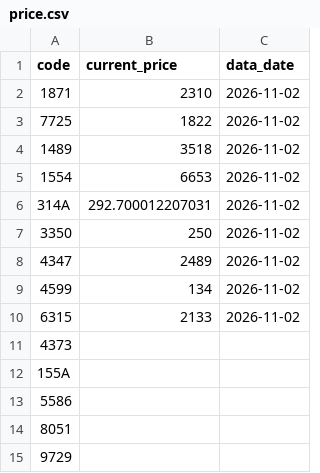
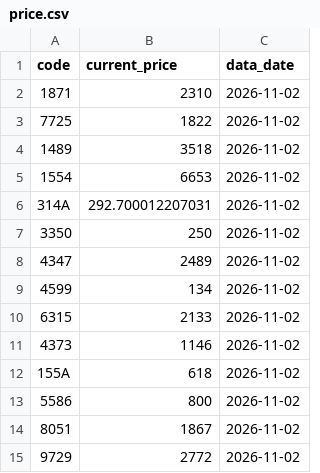
Before and after one commit to isakado/public-json-data, a CSV file: price.csv, drawn as a sheet.

```diff
--- a/price.csv
+++ b/price.csv
@@ -10,6 +10,6 @@ code,current_price,data_date
 6315,2133,2026-11-02
-4373,,
-155A,,
-5586,,
-8051,,
-9729,,
+4373,1146,2026-11-02
+155A,618,2026-11-02
+5586,800,2026-11-02
+8051,1867,2026-11-02
+9729,2772,2026-11-02
```
